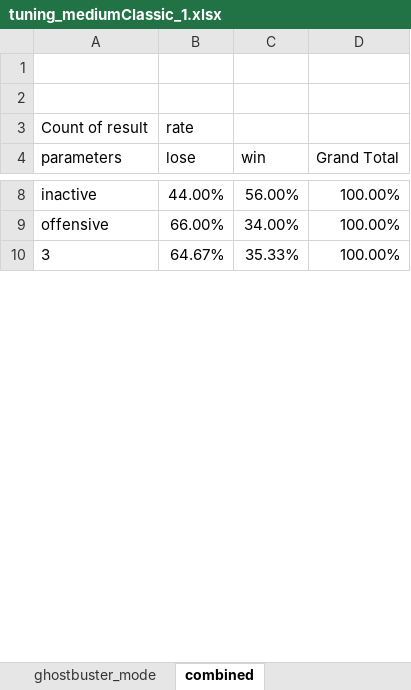
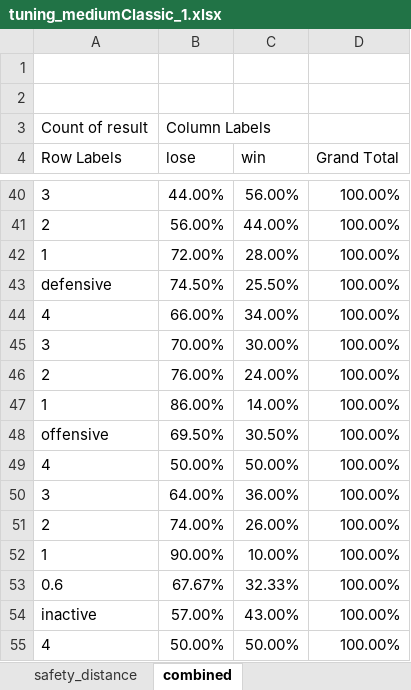
Before and after one commit to xujiachang1024/MDP-Pac-Man, an Excel workbook: testing_data_1/tuning_mediumClassic_1.xlsx, sheet combined, drawn as a sheet; only a part is shown, gaps mark what is left out; values as stored, in another font and other column widths than the file's, no borders; conditional formats not drawn; addresses are those after the commit; the diff covers the shown part only; the diff names each change by its address in the sheet, - before the commit and + after, or states it on an @@ line.

```diff
--- a/testing_data_1/tuning_mediumClassic_1.xlsx (sheet combined)
+++ b/testing_data_1/tuning_mediumClassic_1.xlsx (sheet combined)
-B3 (lose): rate
+B3 (lose): Column Labels
-A4: parameters
+A4: Row Labels
-A40 (Row Labels): inactive
+A40 (Row Labels): 3
+row 41: 2 | 56.00% | 44.00% | 100.00%
+row 42: 1 | 72.00% | 28.00% | 100.00%
+row 43: defensive | 74.50% | 25.50% | 100.00%
-A44 (Row Labels): offensive
+A44 (Row Labels): 4
-B45 (lose): 64.67%
+B45 (lose): 70.00%
-C45 (win): 35.33%
+C45 (win): 30.00%
+row 46: 2 | 76.00% | 24.00% | 100.00%
+row 47: 1 | 86.00% | 14.00% | 100.00%
+row 48: offensive | 69.50% | 30.50% | 100.00%
+row 49: 4 | 50.00% | 50.00% | 100.00%
+row 50: 3 | 64.00% | 36.00% | 100.00%
+row 51: 2 | 74.00% | 26.00% | 100.00%
+row 52: 1 | 90.00% | 10.00% | 100.00%
@@ row 73 moved to row 53: 0.6 @@
+row 54: inactive | 57.00% | 43.00% | 100.00%
+row 55: 4 | 50.00% | 50.00% | 100.00%
```
Also changed, not shown: 103 added rows, 40 removed rows, 4 moved rows and 62 edited cells elsewhere in this sheet, sheet log, sheet discount_factor, sheet ghostbuster_mode, sheet safety_distance, other sheet tabs.
